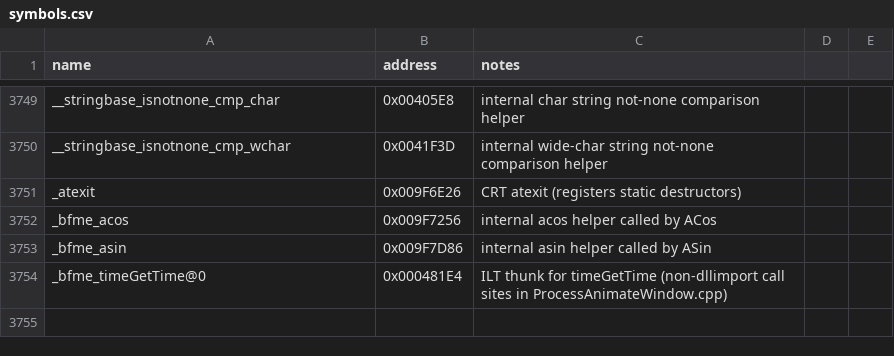
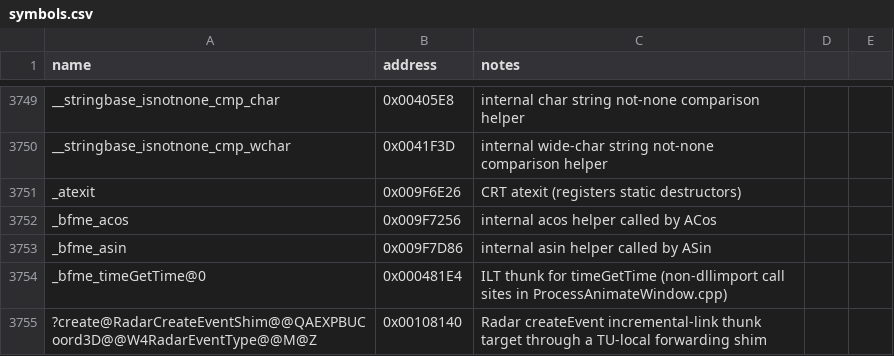
Before and after one commit to Doble-K/Open-BFME-1, a CSV file: reverse/symbols.csv, drawn as a sheet; only a part is shown, gaps mark what is left out; the diff names each change by its address in the sheet, - before the commit and + after, or states it on an @@ line.

Commit message:
Open-BFME5 convert Radar createEvent thunk
Replace the 5-byte E9 incremental-link naked dump with clean C++ that
forwards through a TU-local shim pinned to the real body.

```diff
--- a/reverse/symbols.csv
+++ b/reverse/symbols.csv
+row 3755: ?create@RadarCreateEventShim@@QAEXPBUCoord3D@@W4RadarEventType@@M@Z | 0x00108140 | Radar createEvent incremental-link thunk target through a TU-local forwarding shim
```
Also changed, not shown: 1 other file.
